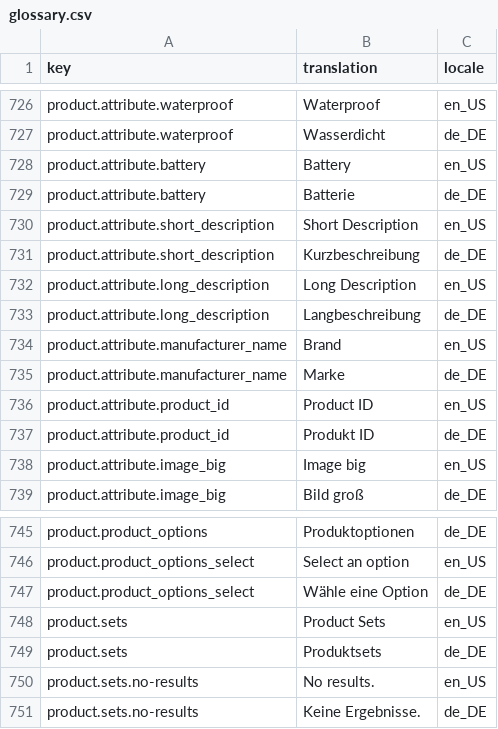
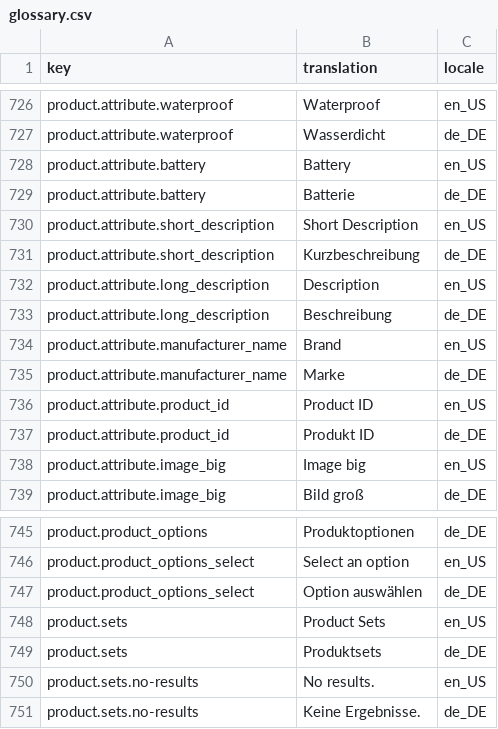
Before and after one commit to spryker-shop/b2b-demo-shop, a CSV file: data/import/glossary.csv, drawn as a sheet; only a part is shown, gaps mark what is left out.

```diff
--- a/data/import/glossary.csv
+++ b/data/import/glossary.csv
@@ -731,4 +731,4 @@ product.attribute.short_description,Short Description,en_US
 product.attribute.short_description,Kurzbeschreibung,de_DE
-product.attribute.long_description,Long Description,en_US
-product.attribute.long_description,Langbeschreibung,de_DE
+product.attribute.long_description,Description,en_US
+product.attribute.long_description,Beschreibung,de_DE
 product.attribute.manufacturer_name,Brand,en_US
@@ -746,3 +746,3 @@ product.product_options,Produktoptionen,de_DE
 product.product_options_select,Select an option,en_US
-product.product_options_select,Wähle eine Option,de_DE
+product.product_options_select,Option auswählen,de_DE
 product.sets,Product Sets,en_US
```
Also changed, not shown: 9 other files.
